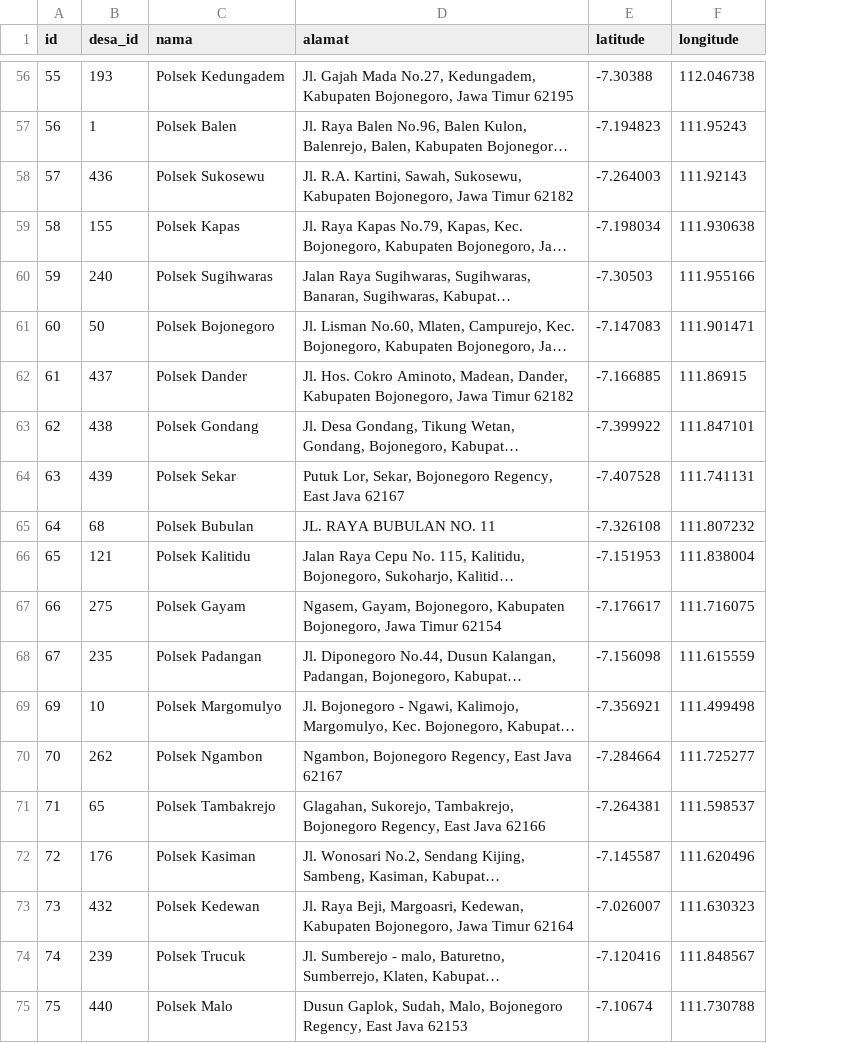
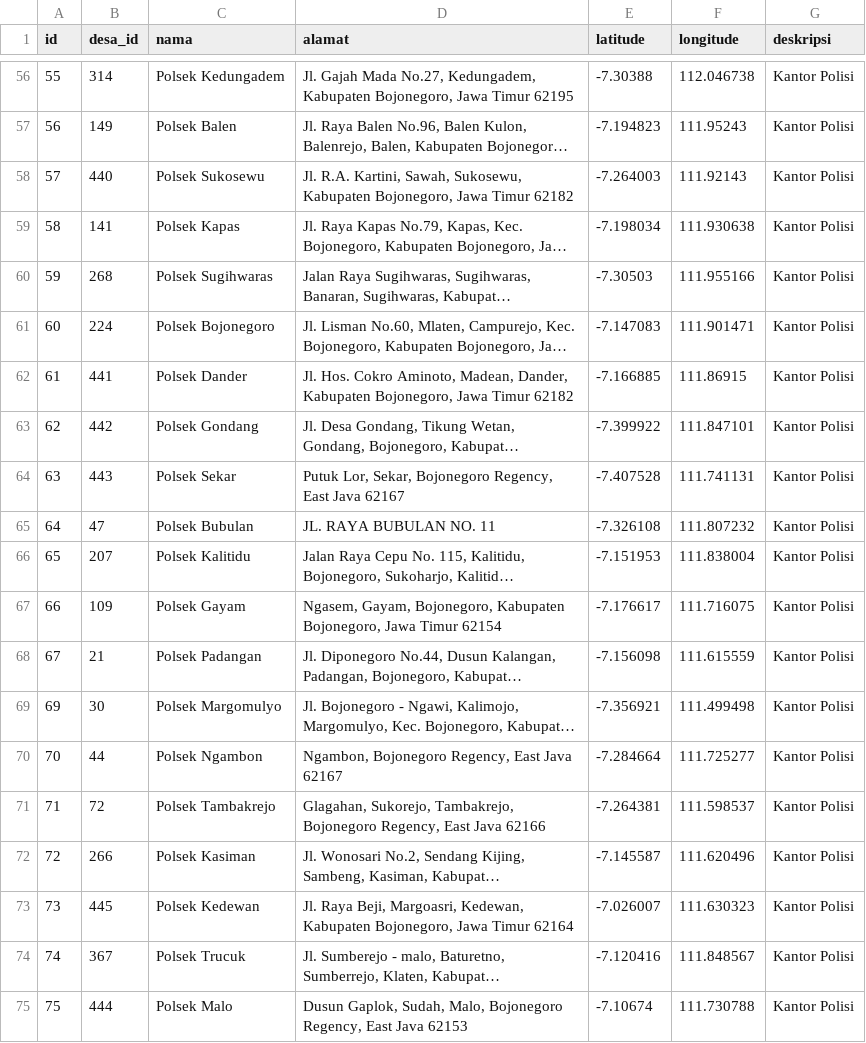
Before and after one commit to dianasaurus-debug/API_rute_terdekat_pos_evakuasi-, a CSV file: database/seeders/data/dat_pos_evakuasi.csv, drawn as a sheet; only a part is shown, gaps mark what is left out; long unchanged cells end in …; the diff covers the shown part only; the diff names each change by its address in the sheet, - before the commit and + after, or states it on an @@ line.

```diff
--- a/database/seeders/data/dat_pos_evakuasi.csv
+++ b/database/seeders/data/dat_pos_evakuasi.csv
+column G (deskripsi), rows 56-75: all Kantor Polisi
-B56 (desa_id): 193
+B56 (desa_id): 314
-B57 (desa_id): 1
+B57 (desa_id): 149
-B58 (desa_id): 436
+B58 (desa_id): 440
-B59 (desa_id): 155
+B59 (desa_id): 141
-B60 (desa_id): 240
+B60 (desa_id): 268
-B61 (desa_id): 50
+B61 (desa_id): 224
-B62 (desa_id): 437
+B62 (desa_id): 441
-B63 (desa_id): 438
+B63 (desa_id): 442
-B64 (desa_id): 439
+B64 (desa_id): 443
-B65 (desa_id): 68
+B65 (desa_id): 47
-B66 (desa_id): 121
+B66 (desa_id): 207
-B67 (desa_id): 275
+B67 (desa_id): 109
-B68 (desa_id): 235
+B68 (desa_id): 21
-B69 (desa_id): 10
+B69 (desa_id): 30
-B70 (desa_id): 262
+B70 (desa_id): 44
-B71 (desa_id): 65
+B71 (desa_id): 72
-B72 (desa_id): 176
+B72 (desa_id): 266
-B73 (desa_id): 432
+B73 (desa_id): 445
-B74 (desa_id): 239
+B74 (desa_id): 367
-B75 (desa_id): 440
+B75 (desa_id): 444
```
Also changed, not shown: 58 edited cells elsewhere in this file, database/seeders/data/dat_kecamatan.csv, 1 other file.
